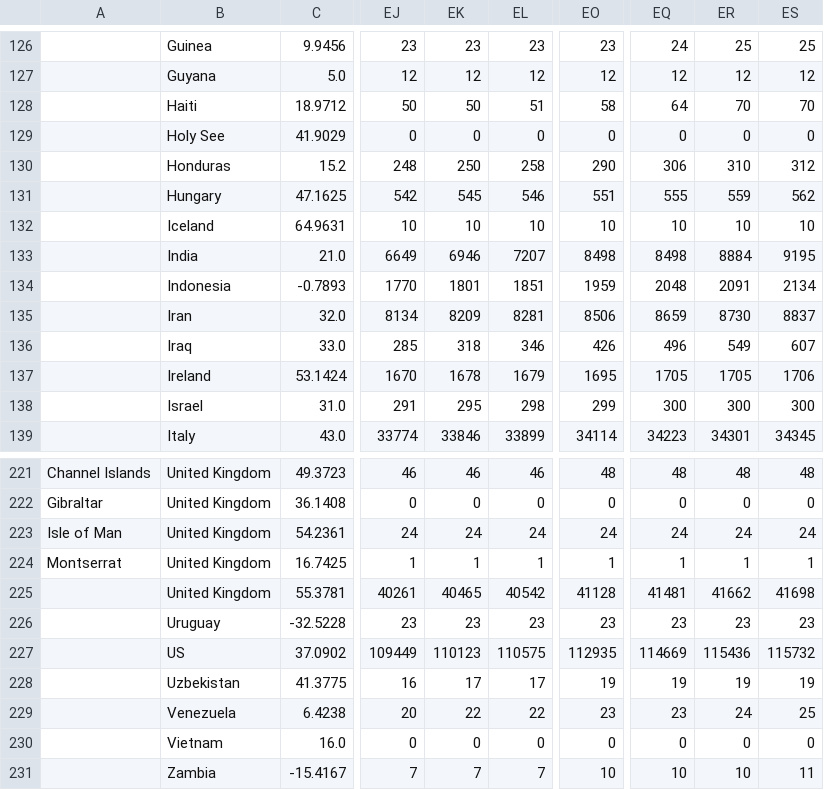
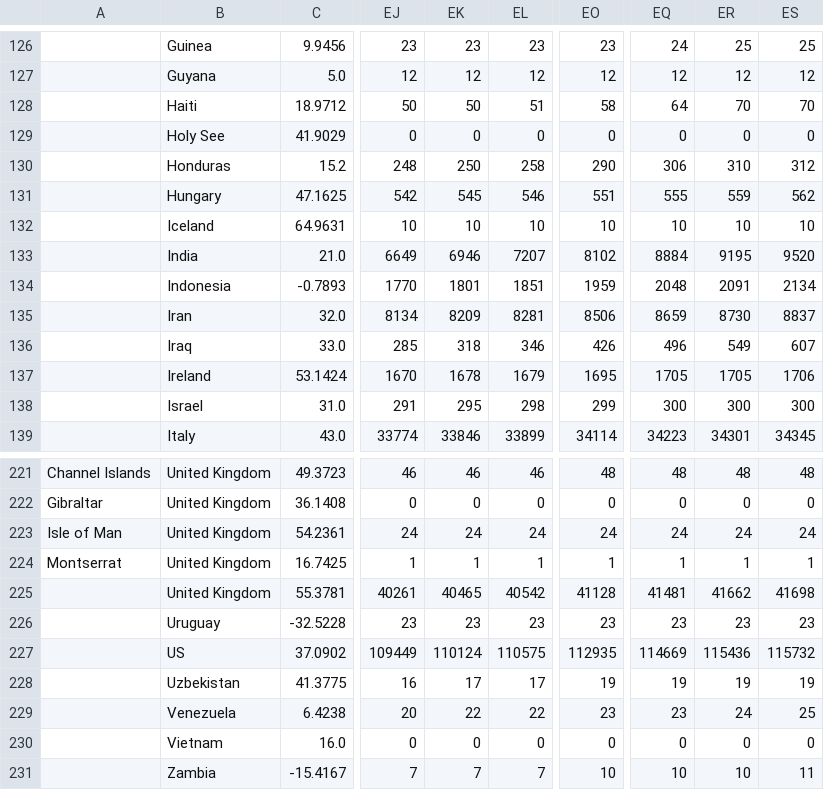
Before and after one commit to stfurkan/pancovid19, a CSV file: python/datasets/time_series_covid19_deaths_global.csv, drawn as a sheet; only a part is shown, gaps mark what is left out; the diff names each change by its address in the sheet, - before the commit and + after, or states it on an @@ line.

```diff
--- a/python/datasets/time_series_covid19_deaths_global.csv
+++ b/python/datasets/time_series_covid19_deaths_global.csv
-EO133: 8498
+EO133: 8102
-EQ133: 8498
+EQ133: 8884
-ER133: 8884
+ER133: 9195
-ES133: 9195
+ES133: 9520
-EK227: 110123
+EK227: 110124
```
Also changed, not shown: python/datasets/Errata.csv, python/datasets/time_series_covid19_confirmed_global.csv, 14 other files.
